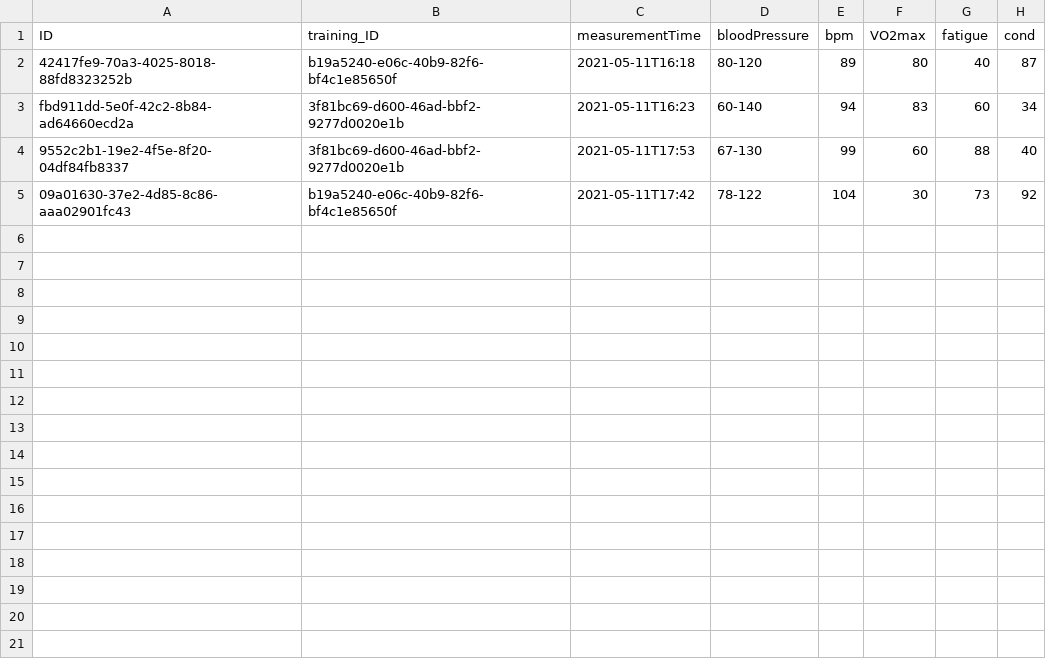
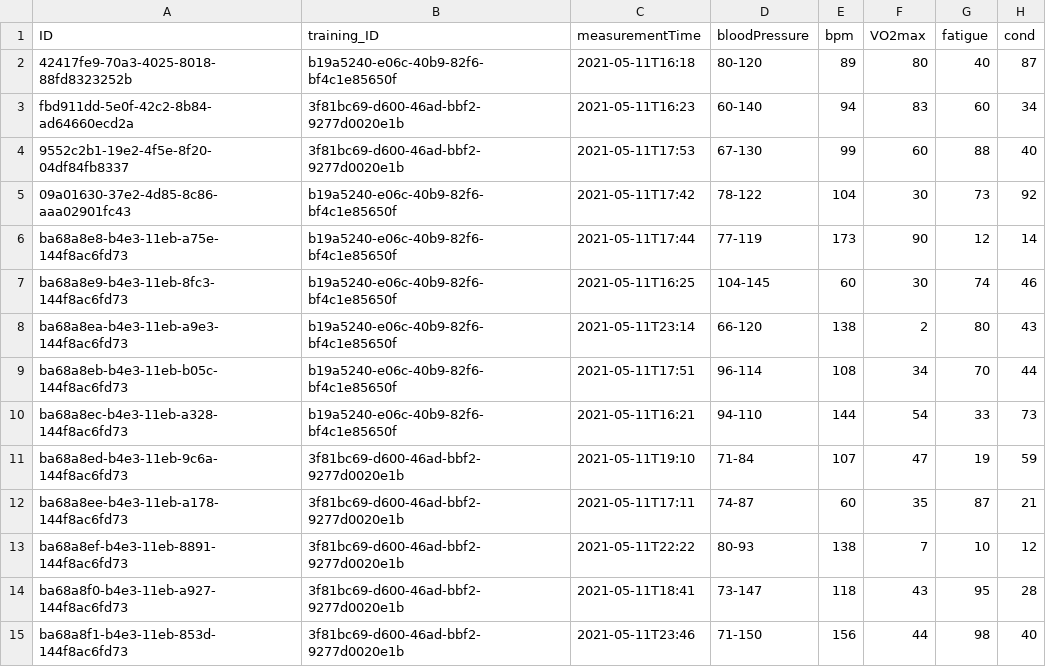
Before and after one commit to andry900/PescaraCalcio, a CSV file: db/data/pescaraCalcio.coach-PhisicalConditions.csv, drawn as a sheet.

Commit message:
aggiunti dati misurazioni

```diff
--- a/db/data/pescaraCalcio.coach-PhisicalConditions.csv
+++ b/db/data/pescaraCalcio.coach-PhisicalConditions.csv
@@ -5 +5,11 @@ fbd911dd-5e0f-42c2-8b84-ad64660ecd2a;3f81bc69-d600-46ad-bbf2-9277d0020e1b;2021-0
 09a01630-37e2-4d85-8c86-aaa02901fc43;b19a5240-e06c-40b9-82f6-bf4c1e85650f;2021-05-11T17:42;78-122;104;30;73;92
+ba68a8e8-b4e3-11eb-a75e-144f8ac6fd73;b19a5240-e06c-40b9-82f6-bf4c1e85650f;2021-05-11T17:44;77-119;173;90;12;14
+ba68a8e9-b4e3-11eb-8fc3-144f8ac6fd73;b19a5240-e06c-40b9-82f6-bf4c1e85650f;2021-05-11T16:25;104-145;60;30;74;46
+ba68a8ea-b4e3-11eb-a9e3-144f8ac6fd73;b19a5240-e06c-40b9-82f6-bf4c1e85650f;2021-05-11T23:14;66-120;138;2;80;43
+ba68a8eb-b4e3-11eb-b05c-144f8ac6fd73;b19a5240-e06c-40b9-82f6-bf4c1e85650f;2021-05-11T17:51;96-114;108;34;70;44
+ba68a8ec-b4e3-11eb-a328-144f8ac6fd73;b19a5240-e06c-40b9-82f6-bf4c1e85650f;2021-05-11T16:21;94-110;144;54;33;73
+ba68a8ed-b4e3-11eb-9c6a-144f8ac6fd73;3f81bc69-d600-46ad-bbf2-9277d0020e1b;2021-05-11T19:10;71-84;107;47;19;59
+ba68a8ee-b4e3-11eb-a178-144f8ac6fd73;3f81bc69-d600-46ad-bbf2-9277d0020e1b;2021-05-11T17:11;74-87;60;35;87;21
+ba68a8ef-b4e3-11eb-8891-144f8ac6fd73;3f81bc69-d600-46ad-bbf2-9277d0020e1b;2021-05-11T22:22;80-93;138;7;10;12
+ba68a8f0-b4e3-11eb-a927-144f8ac6fd73;3f81bc69-d600-46ad-bbf2-9277d0020e1b;2021-05-11T18:41;73-147;118;43;95;28
+ba68a8f1-b4e3-11eb-853d-144f8ac6fd73;3f81bc69-d600-46ad-bbf2-9277d0020e1b;2021-05-11T23:46;71-150;156;44;98;40
```
